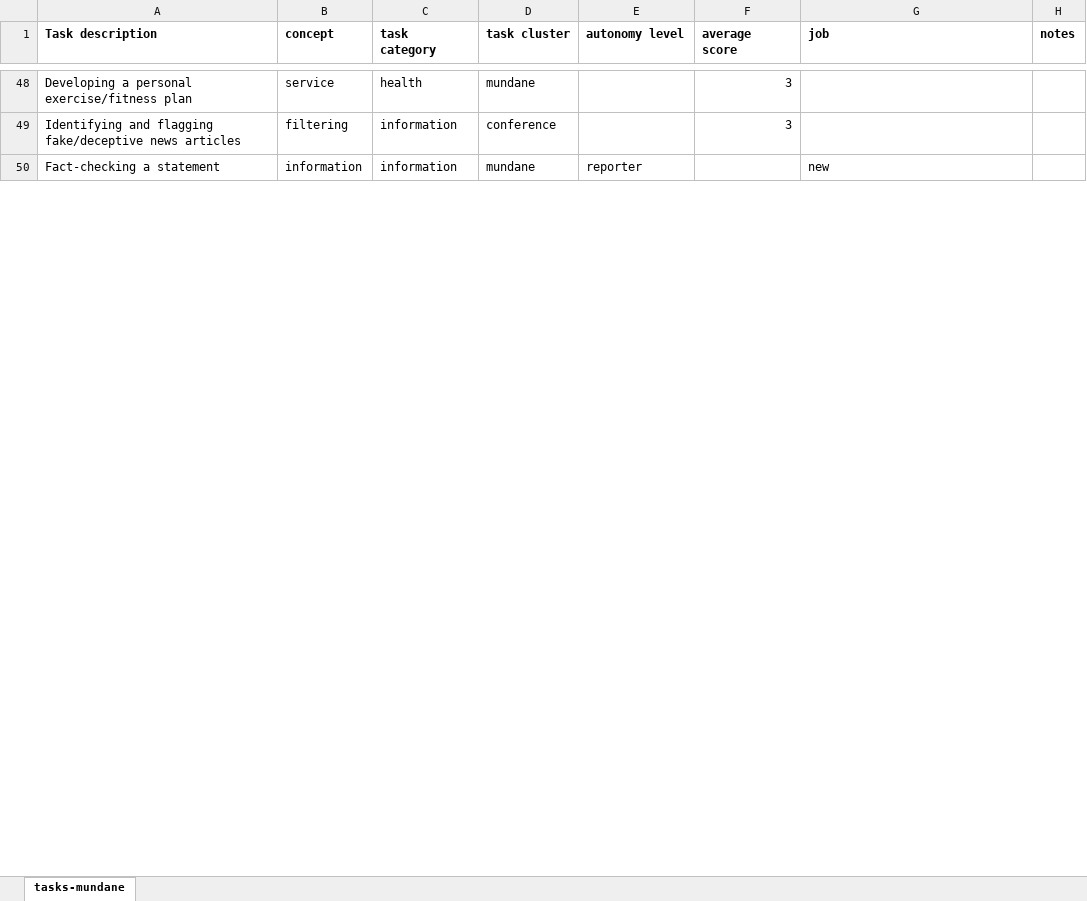
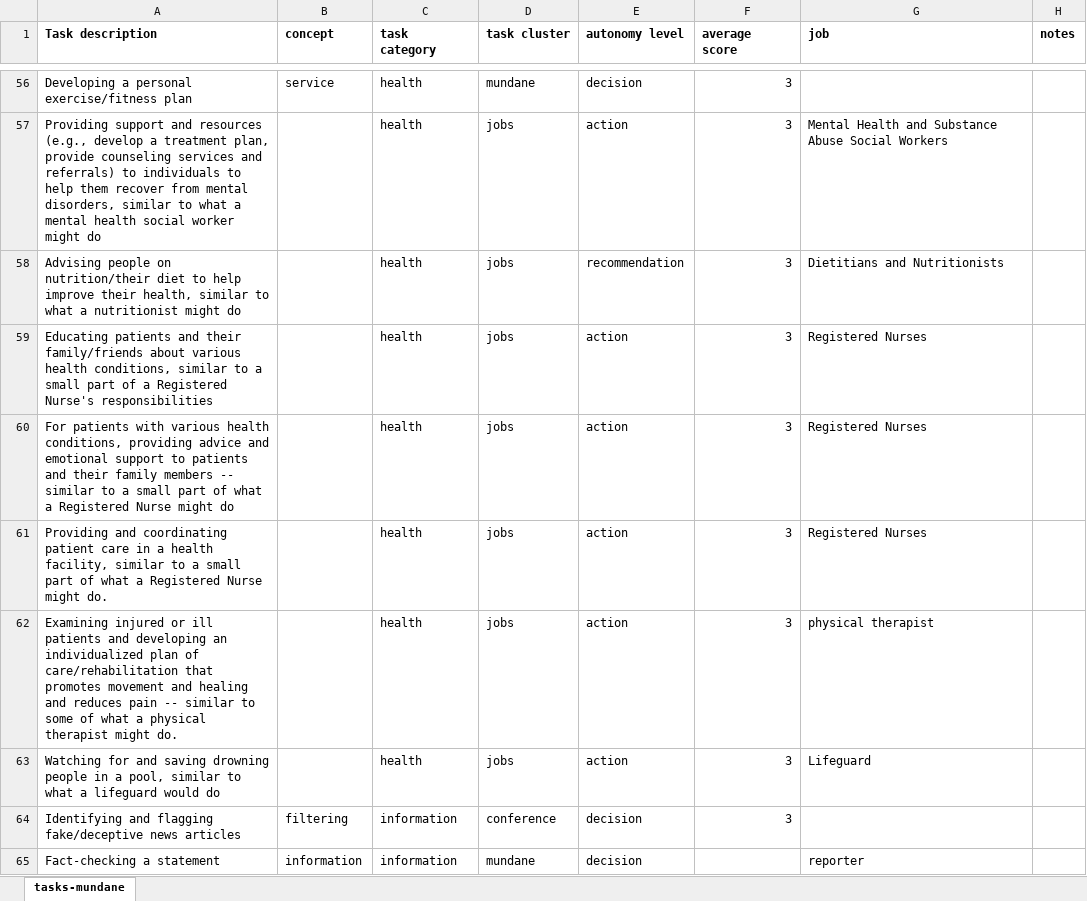
Before and after one commit to blubars/task-delegability, an Excel workbook: tasks/task-merged.xlsx, sheet tasks-mundane, drawn as a sheet; only a part is shown, gaps mark what is left out; values as stored, in another font and other column widths than the file's, no borders; addresses are those after the commit; the diff covers the shown part only; the diff names each change by its address in the sheet, - before the commit and + after, or states it on an @@ line.

Commit message:
add a few more jobs, sort merged tasks

```diff
--- a/tasks/task-merged.xlsx (sheet tasks-mundane)
+++ b/tasks/task-merged.xlsx (sheet tasks-mundane)
-E56 (autonomy level): (empty)
+E56 (autonomy level): decision
+row 57: Providing support and resources (e.g., develop a treatment plan, provide counseling services and referrals) to individuals to help them recover from mental disorders, similar to what a mental health social worker might do |  | health | jobs | action | 3 | Mental Health and Substance Abuse Social Workers
+row 58: Advising people on nutrition/their diet to help improve their health, similar to what a nutritionist might do |  | health | jobs | recommendation | 3 | Dietitians and Nutritionists
+row 59: Educating patients and their family/friends about various health conditions, similar to a small part of a Registered Nurse's responsibilities |  | health | jobs | action | 3 | Registered Nurses
+row 60: For patients with various health conditions, providing advice and emotional support to patients and their family members -- similar to a small part of what a Registered Nurse might do |  | health | jobs | action | 3 | Registered Nurses
+row 61: Providing and coordinating patient care in a health facility, similar to a small part of what a Registered Nurse might do. |  | health | jobs | action | 3 | Registered Nurses
+row 62: Examining injured or ill patients and developing an individualized plan of care/rehabilitation that promotes movement and healing and reduces pain -- similar to some of what a physical therapist might do. |  | health | jobs | action | 3 | physical therapist
+row 63: Watching for and saving drowning people in a pool, similar to what a lifeguard would do |  | health | jobs | action | 3 | Lifeguard
-E64 (autonomy level): (empty)
+E64 (autonomy level): decision
-E65 (autonomy level): reporter
+E65 (autonomy level): decision
-G65 (job): new
+G65 (job): reporter
```
Also changed, not shown: 37 added rows, 42 removed rows and 102 edited cells elsewhere in this sheet, tasks/tasks-jobs.xlsx.
